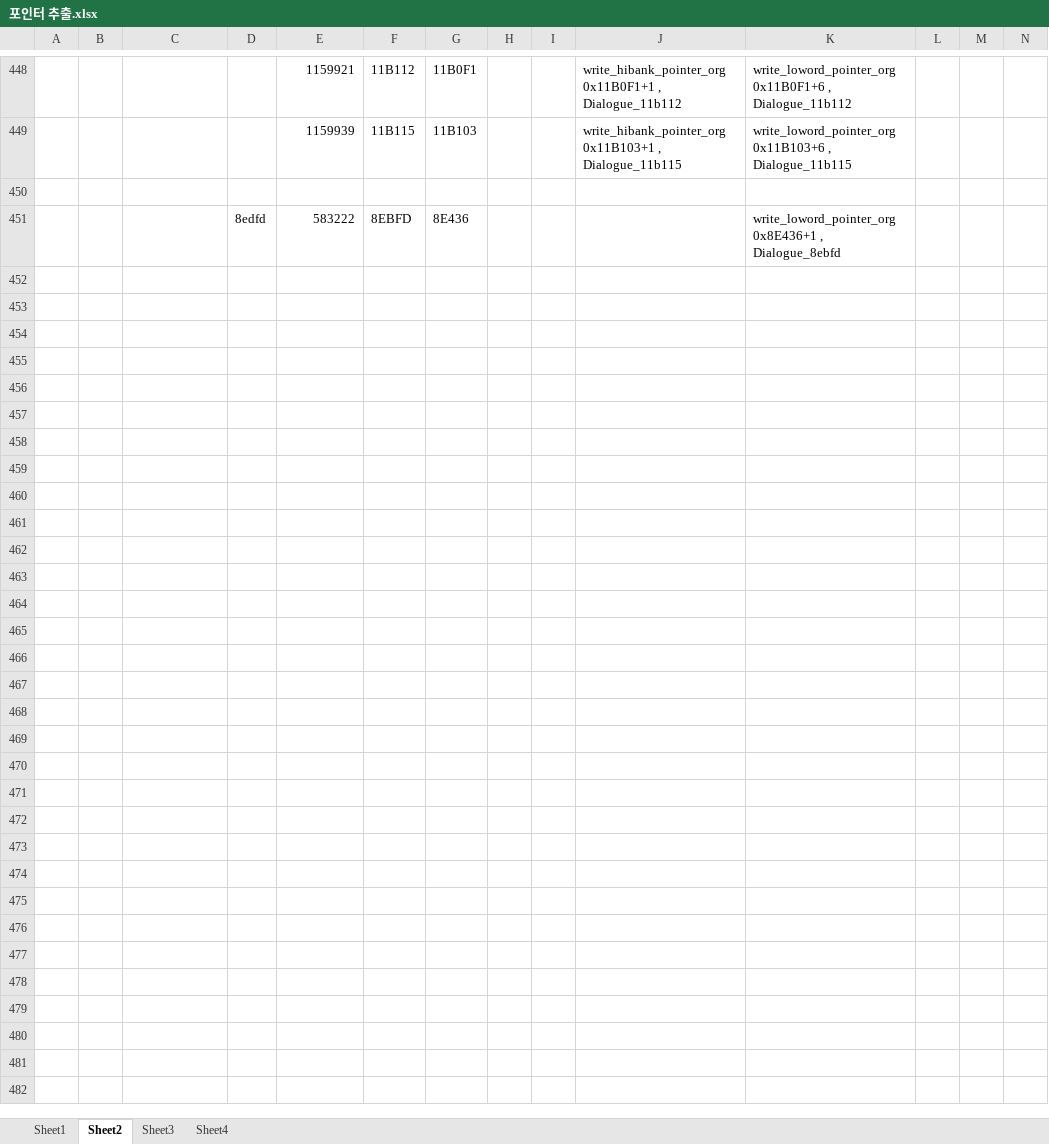
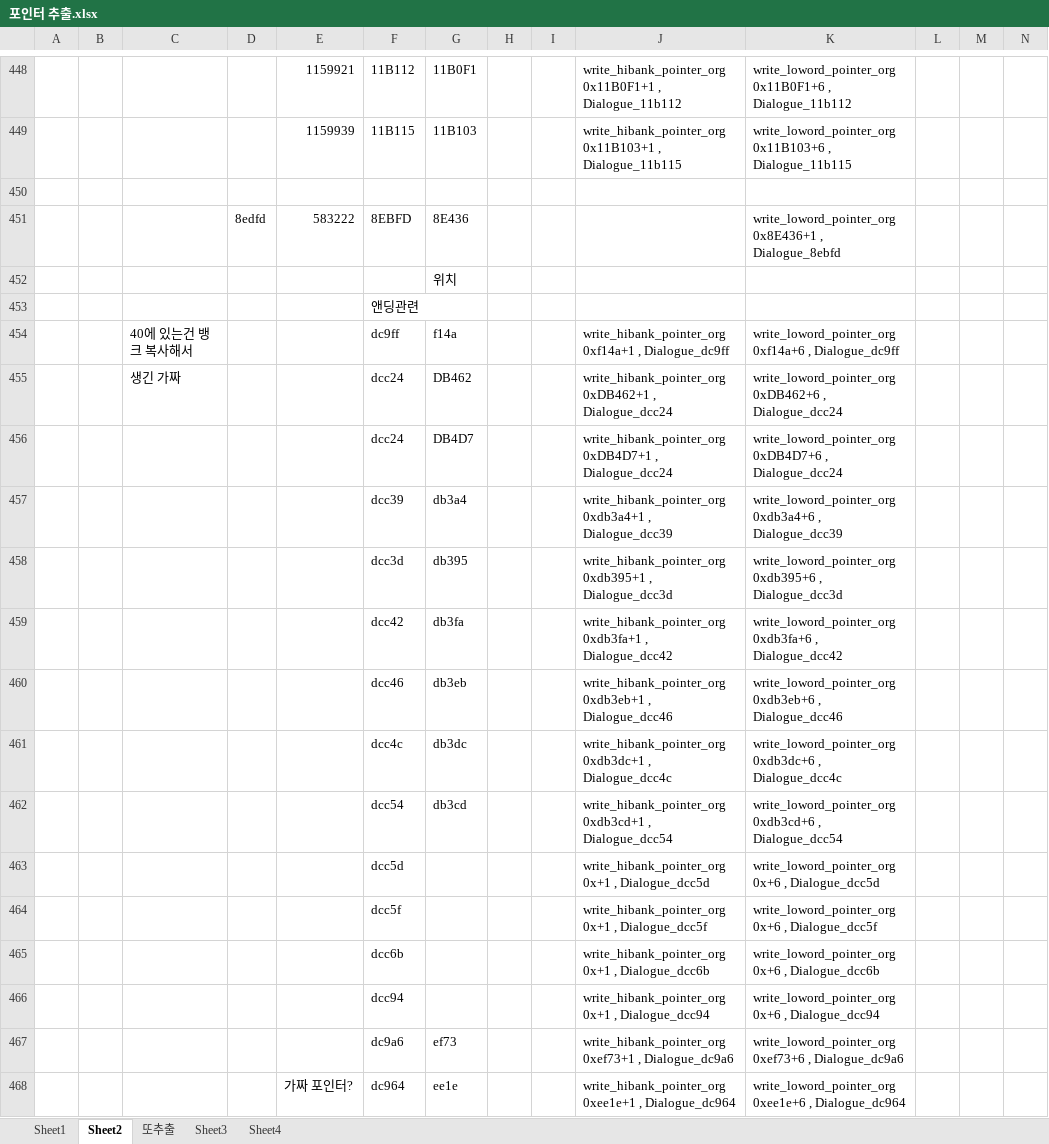
Before and after one commit to Crisp2013/fe4-kr, an Excel workbook: doc/포인터 추출.xlsx, sheet Sheet2, drawn as a sheet; only a part is shown, gaps mark what is left out; values as stored, in another font and other column widths than the file's, no borders; conditional formats not drawn; rows hold the shown columns only; the diff names each change by its address in the sheet, - before the commit and + after, or states it on an @@ line.

Commit message:
Fix pointers

```diff
--- a/doc/포인터 추출.xlsx (sheet Sheet2)
+++ b/doc/포인터 추출.xlsx (sheet Sheet2)
+sheet tab: 또추출
+row 452:  |  |  |  |  |  | 위치
+row 453:  |  |  |  |  | 앤딩관련
+row 454:  |  | 40에 있는건 뱅크 복사해서 |  |  | dc9ff | f14a |  |  | write_hibank_pointer_org 0xf14a+1 , Dialogue_dc9ff | write_loword_pointer_org 0xf14a+6 , Dialogue_dc9ff
+row 455:  |  | 생긴 가짜 |  |  | dcc24 | DB462 |  |  | write_hibank_pointer_org 0xDB462+1 , Dialogue_dcc24 | write_loword_pointer_org 0xDB462+6 , Dialogue_dcc24
+row 456:  |  |  |  |  | dcc24 | DB4D7 |  |  | write_hibank_pointer_org 0xDB4D7+1 , Dialogue_dcc24 | write_loword_pointer_org 0xDB4D7+6 , Dialogue_dcc24
+row 457:  |  |  |  |  | dcc39 | db3a4 |  |  | write_hibank_pointer_org 0xdb3a4+1 , Dialogue_dcc39 | write_loword_pointer_org 0xdb3a4+6 , Dialogue_dcc39
+row 458:  |  |  |  |  | dcc3d | db395 |  |  | write_hibank_pointer_org 0xdb395+1 , Dialogue_dcc3d | write_loword_pointer_org 0xdb395+6 , Dialogue_dcc3d
+row 459:  |  |  |  |  | dcc42 | db3fa |  |  | write_hibank_pointer_org 0xdb3fa+1 , Dialogue_dcc42 | write_loword_pointer_org 0xdb3fa+6 , Dialogue_dcc42
+row 460:  |  |  |  |  | dcc46 | db3eb |  |  | write_hibank_pointer_org 0xdb3eb+1 , Dialogue_dcc46 | write_loword_pointer_org 0xdb3eb+6 , Dialogue_dcc46
+row 461:  |  |  |  |  | dcc4c | db3dc |  |  | write_hibank_pointer_org 0xdb3dc+1 , Dialogue_dcc4c | write_loword_pointer_org 0xdb3dc+6 , Dialogue_dcc4c
+row 462:  |  |  |  |  | dcc54 | db3cd |  |  | write_hibank_pointer_org 0xdb3cd+1 , Dialogue_dcc54 | write_loword_pointer_org 0xdb3cd+6 , Dialogue_dcc54
+row 463:  |  |  |  |  | dcc5d |  |  |  | write_hibank_pointer_org 0x+1 , Dialogue_dcc5d | write_loword_pointer_org 0x+6 , Dialogue_dcc5d
+row 464:  |  |  |  |  | dcc5f |  |  |  | write_hibank_pointer_org 0x+1 , Dialogue_dcc5f | write_loword_pointer_org 0x+6 , Dialogue_dcc5f
+row 465:  |  |  |  |  | dcc6b |  |  |  | write_hibank_pointer_org 0x+1 , Dialogue_dcc6b | write_loword_pointer_org 0x+6 , Dialogue_dcc6b
+row 466:  |  |  |  |  | dcc94 |  |  |  | write_hibank_pointer_org 0x+1 , Dialogue_dcc94 | write_loword_pointer_org 0x+6 , Dialogue_dcc94
+row 467:  |  |  |  |  | dc9a6 | ef73 |  |  | write_hibank_pointer_org 0xef73+1 , Dialogue_dc9a6 | write_loword_pointer_org 0xef73+6 , Dialogue_dc9a6
+row 468:  |  |  |  | 가짜 포인터? | dc964 | ee1e |  |  | write_hibank_pointer_org 0xee1e+1 , Dialogue_dc964 | write_loword_pointer_org 0xee1e+6 , Dialogue_dc964
```
Also changed, not shown: 4 other files.
